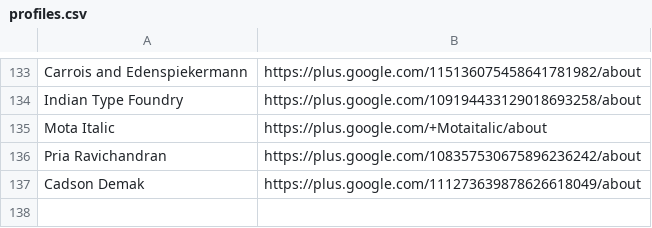
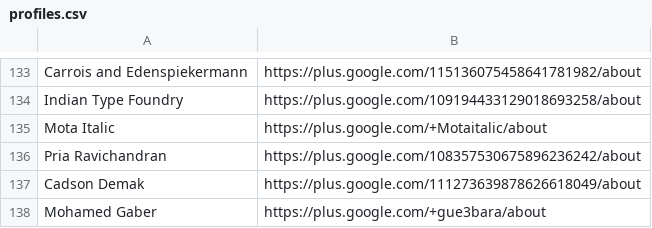
Before and after one commit to google/fonts, a CSV file: designers/profiles.csv, drawn as a sheet; only a part is shown, gaps mark what is left out.

Commit message:
profiles.csv: Adding Mohamed Gaber

```diff
--- a/designers/profiles.csv
+++ b/designers/profiles.csv
@@ -137 +137,2 @@ Pria Ravichandran,https://plus.google.com/108357530675896236242/about
 Cadson Demak,https://plus.google.com/111273639878626618049/about
+Mohamed Gaber,https://plus.google.com/+gue3bara/about
```
